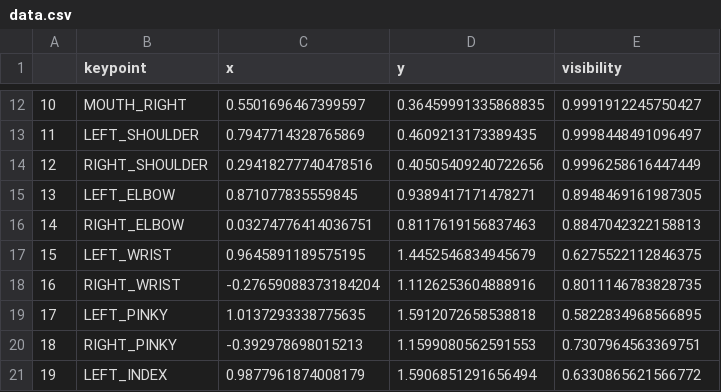
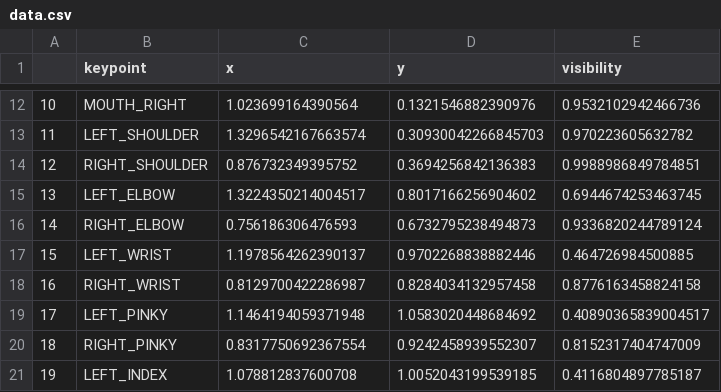
Before and after one commit to Jisub-Son/2022_CD1_F.A.M., a CSV file: LSJ_test/data.csv, drawn as a sheet; only a part is shown, gaps mark what is left out; the diff covers the shown part only.

```diff
--- a/LSJ_test/data.csv
+++ b/LSJ_test/data.csv
@@ -12,10 +12,10 @@
-10,MOUTH_RIGHT,0.5501696467399597,0.36459991335868835,0.9991912245750427
-11,LEFT_SHOULDER,0.7947714328765869,0.4609213173389435,0.9998448491096497
-12,RIGHT_SHOULDER,0.29418277740478516,0.40505409240722656,0.9996258616447449
-13,LEFT_ELBOW,0.871077835559845,0.9389417171478271,0.8948469161987305
-14,RIGHT_ELBOW,0.03274776414036751,0.8117619156837463,0.8847042322158813
-15,LEFT_WRIST,0.9645891189575195,1.4452546834945679,0.6275522112846375
-16,RIGHT_WRIST,-0.27659088373184204,1.1126253604888916,0.8011146783828735
-17,LEFT_PINKY,1.0137293338775635,1.5912072658538818,0.5822834968566895
-18,RIGHT_PINKY,-0.392978698015213,1.1599080562591553,0.7307964563369751
-19,LEFT_INDEX,0.9877961874008179,1.5906851291656494,0.6330865621566772
+10,MOUTH_RIGHT,1.023699164390564,0.1321546882390976,0.9532102942466736
+11,LEFT_SHOULDER,1.3296542167663574,0.30930042266845703,0.970223605632782
+12,RIGHT_SHOULDER,0.876732349395752,0.3694256842136383,0.9988986849784851
+13,LEFT_ELBOW,1.3224350214004517,0.8017166256904602,0.6944674253463745
+14,RIGHT_ELBOW,0.756186306476593,0.6732795238494873,0.9336820244789124
+15,LEFT_WRIST,1.1978564262390137,0.9702268838882446,0.464726984500885
+16,RIGHT_WRIST,0.8129700422286987,0.8284034132957458,0.8776163458824158
+17,LEFT_PINKY,1.1464194059371948,1.0583020448684692,0.40890365839004517
+18,RIGHT_PINKY,0.8317750692367554,0.9242458939552307,0.8152317404747009
+19,LEFT_INDEX,1.078812837600708,1.0052043199539185,0.4116804897785187
```
Also changed, not shown: 69 edited cells elsewhere in this file, 3 other files.
